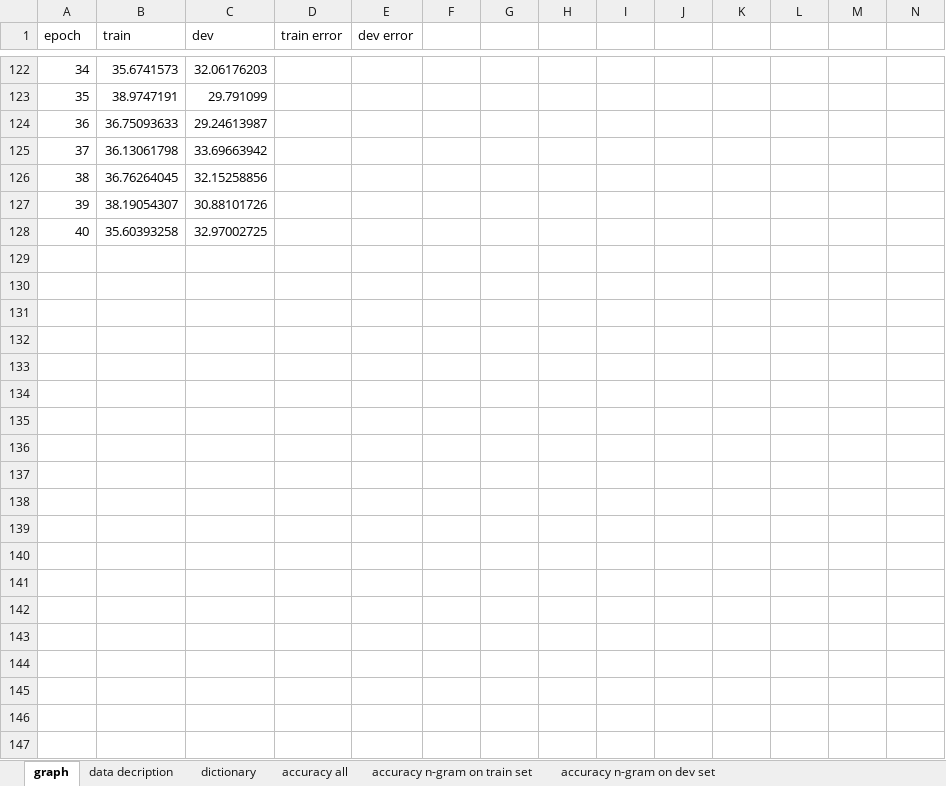
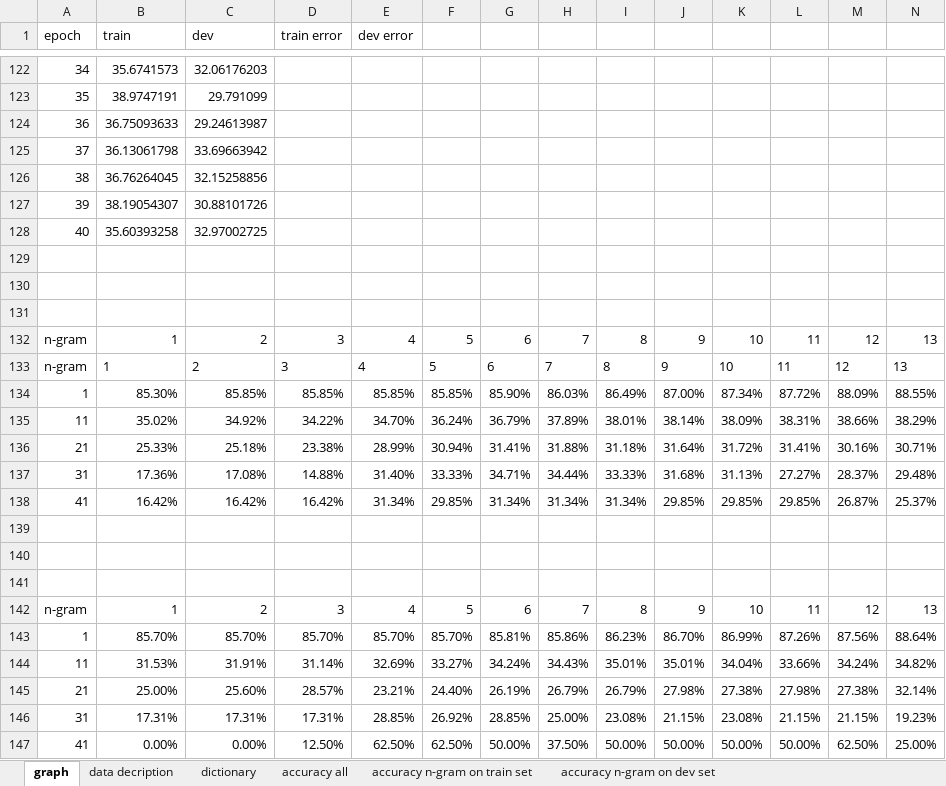
Before and after one commit to NgHoangDat/-n-sentiment-analysis, an Excel workbook: report/report-0.xlsx, sheet graph, drawn as a sheet; only a part is shown, gaps mark what is left out; values as stored, in another font and other column widths than the file's, no borders; charts and pictures not drawn; rows hold the shown columns only; the diff covers the shown part only; the diff names each change by its address in the sheet, - before the commit and + after, or states it on an @@ line.

```diff
--- a/report/report-0.xlsx (sheet graph)
+++ b/report/report-0.xlsx (sheet graph)
+row 129: (empty)
+row 130: (empty)
+row 131: (empty)
+row 132: n-gram | 1 | 2 | 3 | 4 | 5 | 6 | 7 | 8 | 9 | 10 | 11 | 12 | 13
+row 133: n-gram | 1 | 2 | 3 | 4 | 5 | 6 | 7 | 8 | 9 | 10 | 11 | 12 | 13
+row 134: 1 | 85.30% | 85.85% | 85.85% | 85.85% | 85.85% | 85.90% | 86.03% | 86.49% | 87.00% | 87.34% | 87.72% | 88.09% | 88.55%
+row 135: 11 | 35.02% | 34.92% | 34.22% | 34.70% | 36.24% | 36.79% | 37.89% | 38.01% | 38.14% | 38.09% | 38.31% | 38.66% | 38.29%
+row 136: 21 | 25.33% | 25.18% | 23.38% | 28.99% | 30.94% | 31.41% | 31.88% | 31.18% | 31.64% | 31.72% | 31.41% | 30.16% | 30.71%
+row 137: 31 | 17.36% | 17.08% | 14.88% | 31.40% | 33.33% | 34.71% | 34.44% | 33.33% | 31.68% | 31.13% | 27.27% | 28.37% | 29.48%
+row 138: 41 | 16.42% | 16.42% | 16.42% | 31.34% | 29.85% | 31.34% | 31.34% | 31.34% | 29.85% | 29.85% | 29.85% | 26.87% | 25.37%
+row 139: (empty)
+row 140: (empty)
+row 141: (empty)
+row 142: n-gram | 1 | 2 | 3 | 4 | 5 | 6 | 7 | 8 | 9 | 10 | 11 | 12 | 13
+row 143: 1 | 85.70% | 85.70% | 85.70% | 85.70% | 85.70% | 85.81% | 85.86% | 86.23% | 86.70% | 86.99% | 87.26% | 87.56% | 88.64%
+row 144: 11 | 31.53% | 31.91% | 31.14% | 32.69% | 33.27% | 34.24% | 34.43% | 35.01% | 35.01% | 34.04% | 33.66% | 34.24% | 34.82%
+row 145: 21 | 25.00% | 25.60% | 28.57% | 23.21% | 24.40% | 26.19% | 26.79% | 26.79% | 27.98% | 27.38% | 27.98% | 27.38% | 32.14%
+row 146: 31 | 17.31% | 17.31% | 17.31% | 28.85% | 26.92% | 28.85% | 25.00% | 23.08% | 21.15% | 23.08% | 21.15% | 21.15% | 19.23%
+row 147: 41 | 0.00% | 0.00% | 12.50% | 62.50% | 62.50% | 50.00% | 37.50% | 50.00% | 50.00% | 50.00% | 50.00% | 62.50% | 25.00%
```
Also changed, not shown: 55 added rows elsewhere in this sheet, sheet accuracy n-gram on train set, sheet accuracy n-gram on dev set, charts or pictures, report/report-2.xlsx, 14 other files.
